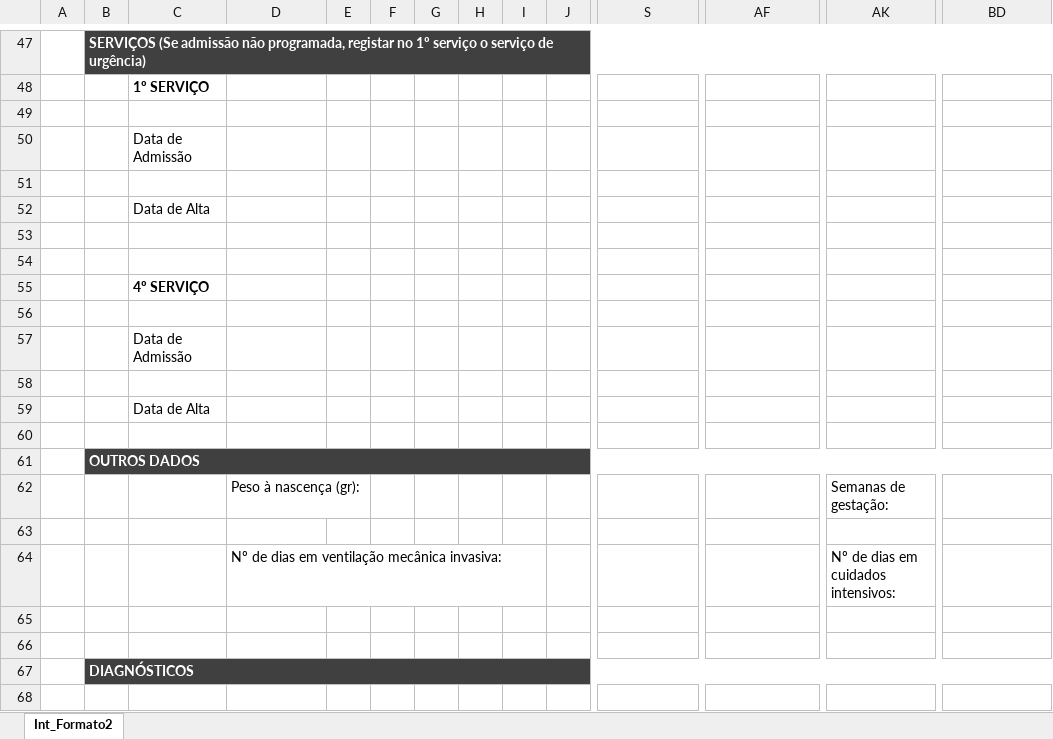
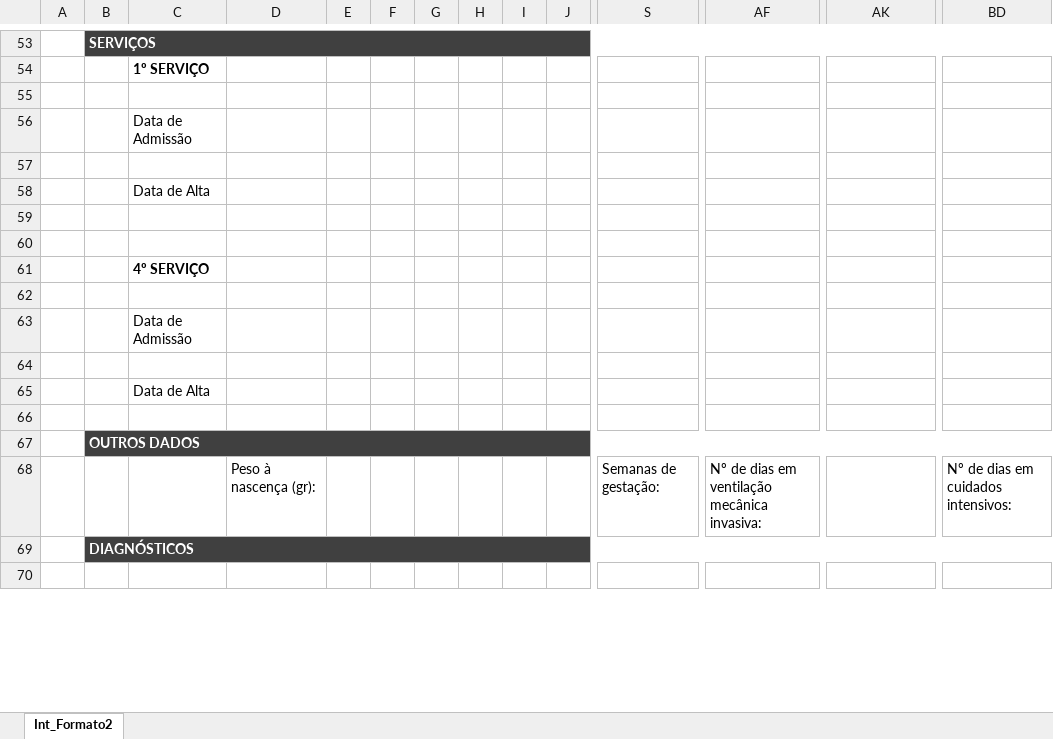
Before and after one commit to danielnneves/SIMH_REPO, an Excel workbook: excel/FolhaCod_ICD10_Int.xlsx, sheet Int_Formato2, drawn as a sheet; only a part is shown, gaps mark what is left out; values as stored, in another font and other column widths than the file's, no borders; charts and pictures not drawn; removed rows and columns are numbered as before the commit, all else as after; rows hold the shown columns only; the diff covers the shown part only; the diff names each change by its address in the sheet, - before the commit and + after, or states it on an @@ line.

```diff
--- a/excel/FolhaCod_ICD10_Int.xlsx (sheet Int_Formato2)
+++ b/excel/FolhaCod_ICD10_Int.xlsx (sheet Int_Formato2)
-B53: SERVIÇOS (Se admissão não programada, registar no 1º serviço o serviço de urgência)
+B53: SERVIÇOS
-row 62:  |  |  | Peso à nascença (gr): |  |  |  |  |  |  |  |  | Semanas de gestação:
-row 68: (empty)
+row 68:  |  |  | Peso à nascença (gr): |  |  |  |  |  |  | Semanas de gestação: | Nº de dias em ventilação mecânica invasiva: |  | Nº de dias em cuidados intensivos:
-row 64:  |  |  | Nº de dias em ventilação mecânica invasiva: |  |  |  |  |  |  |  |  | Nº de dias em cuidados intensivos:
-row 65: (empty)
-row 66: (empty)
```
Also changed, not shown: 20 added rows, 14 removed rows and 5 edited cells elsewhere in this sheet, charts or pictures, excel/FolhaCod_ICD10_Amb.xlsx.
